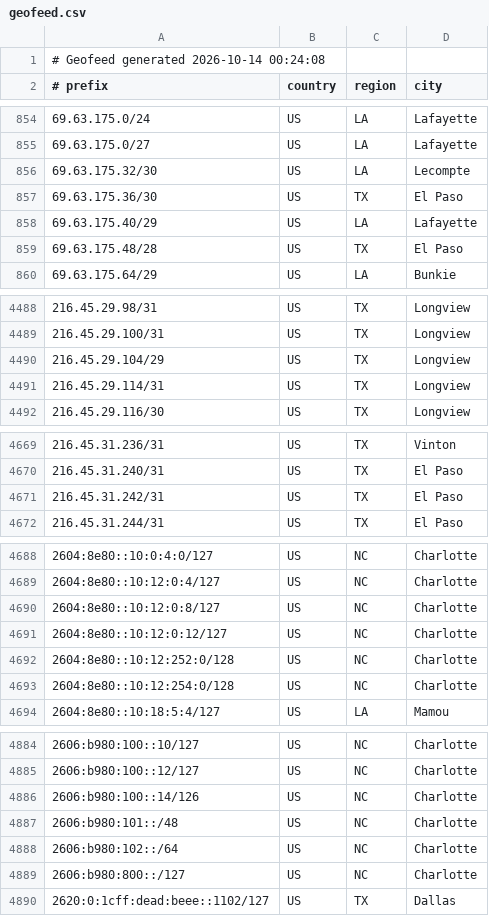
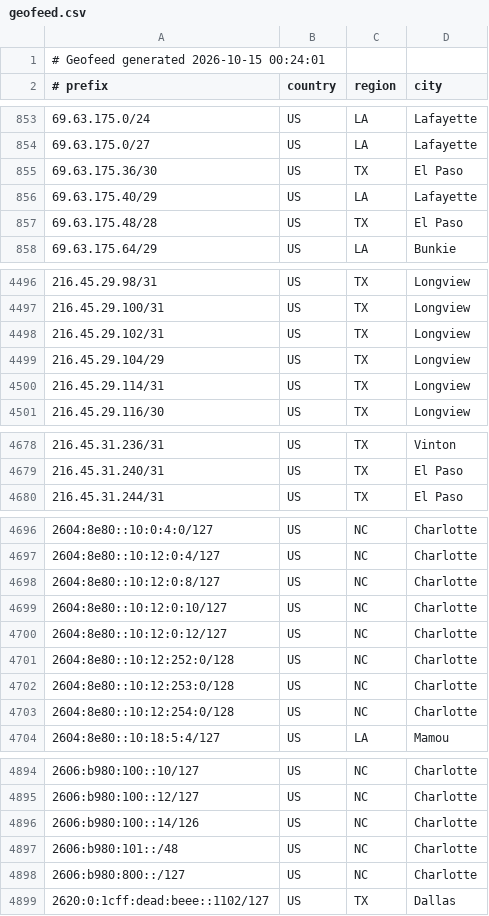
Before and after one commit to conterranae/geofeed, a CSV file: geofeed.csv, drawn as a sheet; only a part is shown, gaps mark what is left out; the diff covers the shown part only.

Commit message:
Update geofeed - 2026-10-15 00:24:32

```diff
--- a/geofeed.csv
+++ b/geofeed.csv
@@ -1,2 +1,2 @@
-# Geofeed generated 2026-10-14 00:24:08
+# Geofeed generated 2026-10-15 00:24:01
 # prefix,country,region,city
@@ -855,3 +854,2 @@
 69.63.175.0/27,US,LA,Lafayette
-69.63.175.32/30,US,LA,Lecompte
 69.63.175.36/30,US,TX,El Paso
@@ -4489,2 +4497,3 @@
 216.45.29.100/31,US,TX,Longview
+216.45.29.102/31,US,TX,Longview
 216.45.29.104/29,US,TX,Longview
@@ -4670,3 +4679,2 @@
 216.45.31.240/31,US,TX,El Paso
-216.45.31.242/31,US,TX,El Paso
 216.45.31.244/31,US,TX,El Paso
@@ -4690,4 +4698,6 @@
 2604:8e80::10:12:0:8/127,US,NC,Charlotte
+2604:8e80::10:12:0:10/127,US,NC,Charlotte
 2604:8e80::10:12:0:12/127,US,NC,Charlotte
 2604:8e80::10:12:252:0/128,US,NC,Charlotte
+2604:8e80::10:12:253:0/128,US,NC,Charlotte
 2604:8e80::10:12:254:0/128,US,NC,Charlotte
@@ -4887,3 +4897,2 @@
 2606:b980:101::/48,US,NC,Charlotte
-2606:b980:102::/64,US,NC,Charlotte
 2606:b980:800::/127,US,NC,Charlotte
```
Also changed, not shown: 10 added rows, 1 removed row and 2 edited cells elsewhere in this file.
